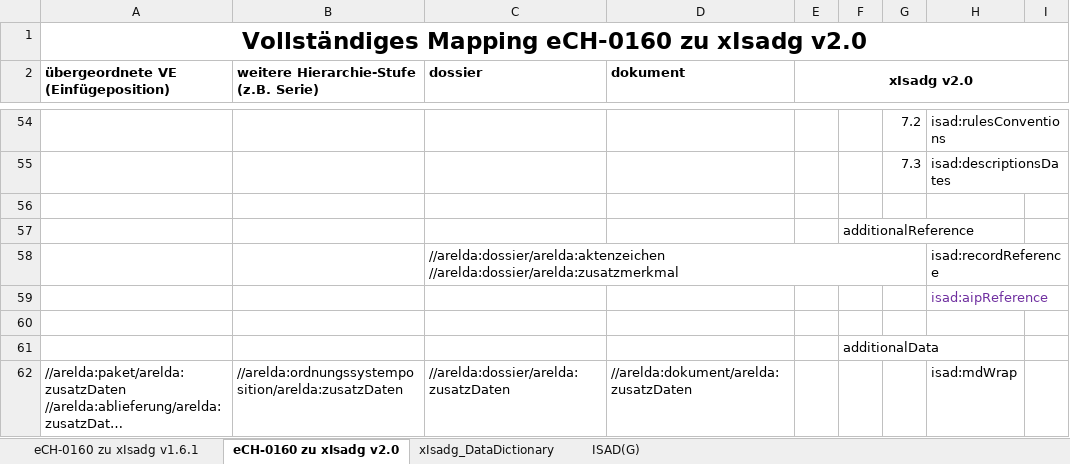
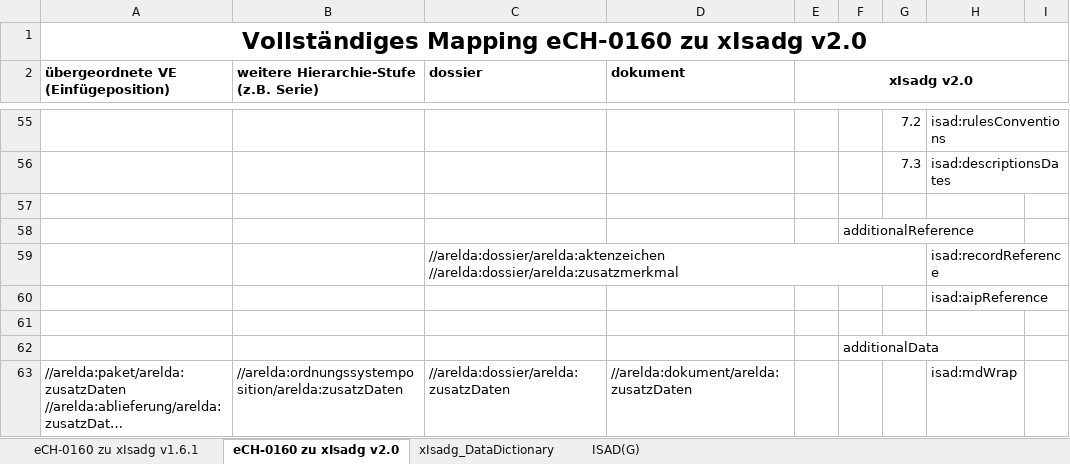
Before and after one commit to KOST-CECO/xIsadg, an Excel workbook: DataDictionary/eCH-0160_xIsadg&EAD_v2.0.xlsx, sheet eCH-0160 zu xIsadg v2.0, drawn as a sheet; only a part is shown, gaps mark what is left out; long unchanged cells end in …; values as stored, in another font and other column widths than the file's, no borders; conditional formats not drawn; addresses are those after the commit; the diff covers the shown part only; the diff names each change by its address in the sheet, - before the commit and + after, or states it on an @@ line.

Commit message:
clean up

```diff
--- a/DataDictionary/eCH-0160_xIsadg&EAD_v2.0.xlsx (sheet eCH-0160 zu xIsadg v2.0)
+++ b/DataDictionary/eCH-0160_xIsadg&EAD_v2.0.xlsx (sheet eCH-0160 zu xIsadg v2.0)
-H60 text colour: #7030A0
+H60 text colour: black
```
Also changed, not shown: 1 added row, 7 removed rows, 6 edited cells and cell formats elsewhere in this sheet.
